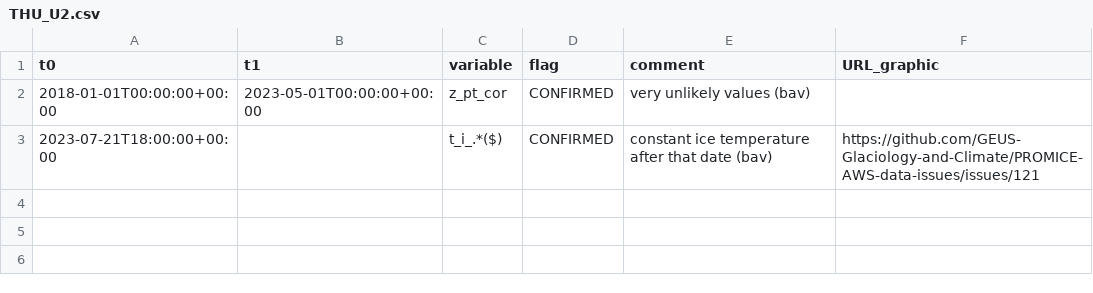
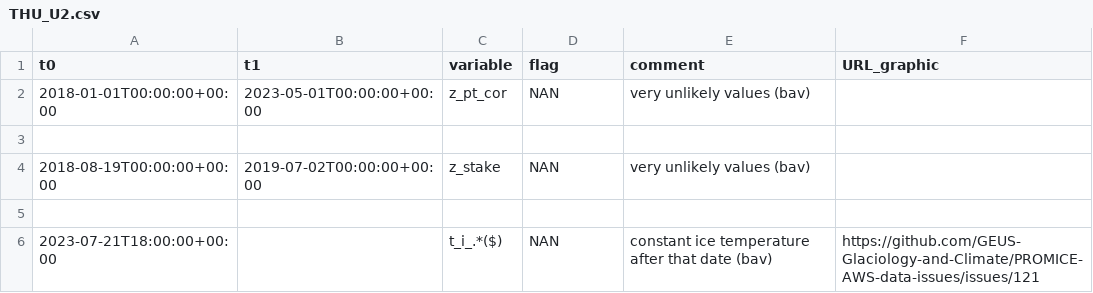
Before and after one commit to GEUS-Glaciology-and-Climate/PROMICE-AWS-data-issues, a CSV file: flags/THU_U2.csv, drawn as a sheet.

```diff
--- a/flags/THU_U2.csv
+++ b/flags/THU_U2.csv
@@ -1,3 +1,6 @@
 t0,t1,variable,flag,comment,URL_graphic
-2018-01-01T00:00:00+00:00,2023-05-01T00:00:00+00:00,z_pt_cor,CONFIRMED,very unlikely values (bav),
-2023-07-21T18:00:00+00:00, , t_i_.*($), CONFIRMED, constant ice temperature after that date (bav),https://github.com/GEUS-Glaciology-and-Climate/PROMICE-AWS-data-issues/issues/121
+2018-01-01T00:00:00+00:00,2023-05-01T00:00:00+00:00,z_pt_cor,NAN,very unlikely values (bav),
+
+2018-08-19T00:00:00+00:00,2019-07-02T00:00:00+00:00,z_stake,NAN,very unlikely values (bav),
+
+2023-07-21T18:00:00+00:00, , t_i_.*($), NAN, constant ice temperature after that date (bav),https://github.com/GEUS-Glaciology-and-Climate/PROMICE-AWS-data-issues/issues/121
```
Also changed, not shown: adjustments/TAS_U.csv, adjustments/THU_U.csv, 10 other files.
